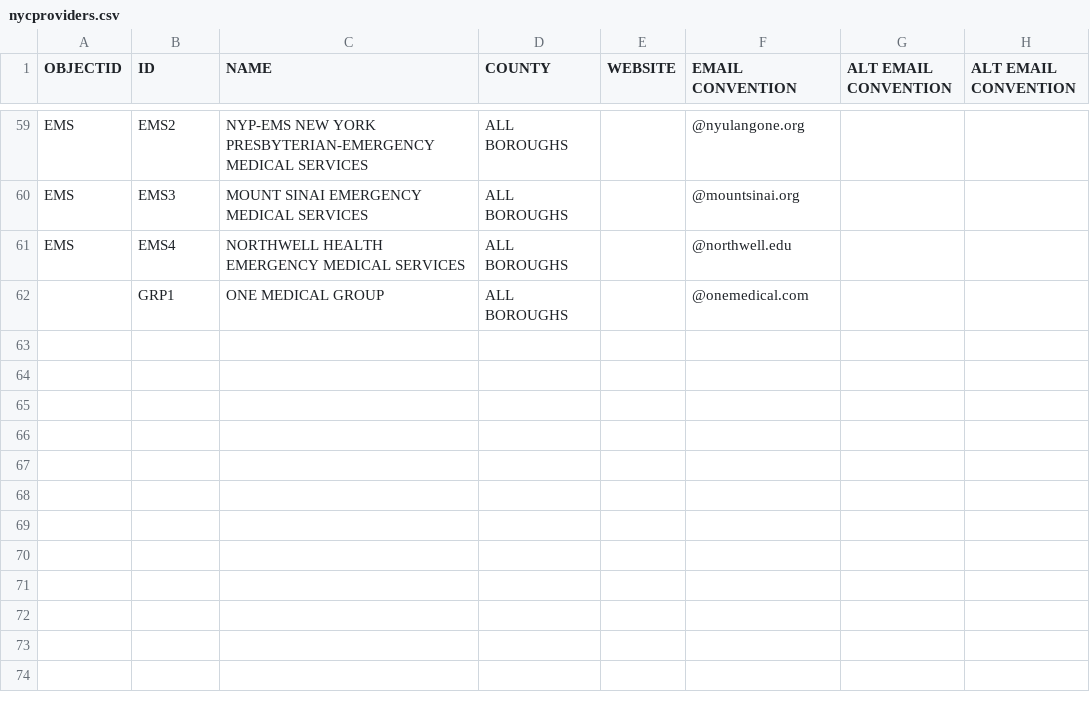
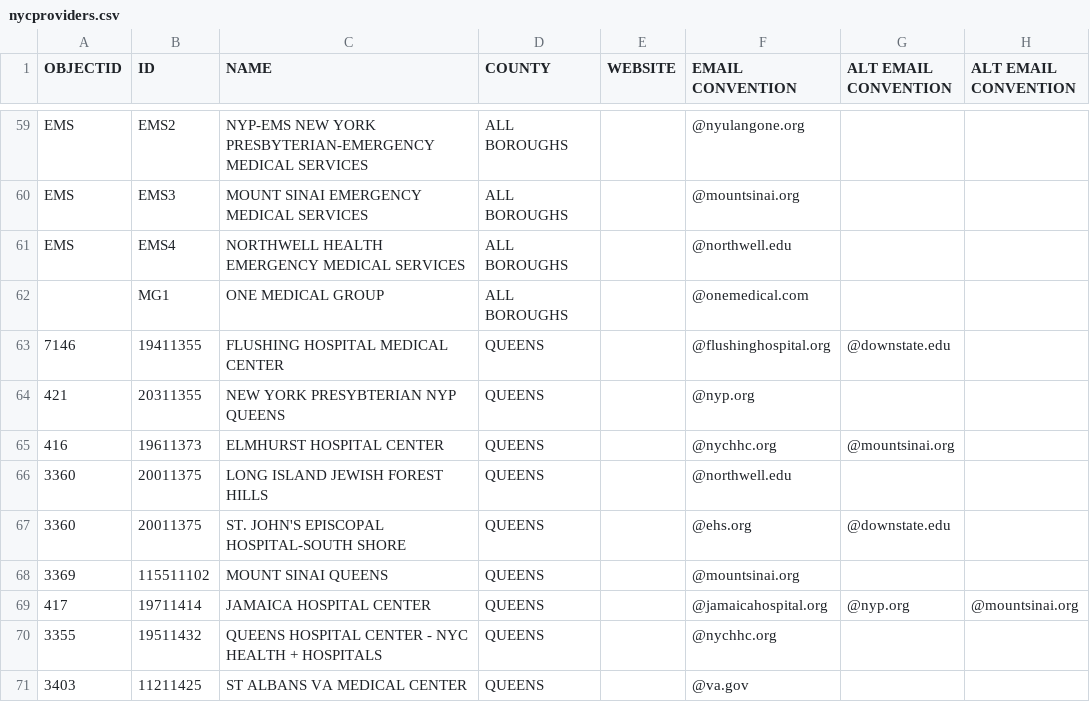
Before and after one commit to helpsupply/helpsupply, a CSV file: data/nycproviders.csv, drawn as a sheet; only a part is shown, gaps mark what is left out.

Commit message:
Update hospital index with Queens hospitals

```diff
--- a/data/nycproviders.csv
+++ b/data/nycproviders.csv
@@ -61,2 +61,11 @@ EMS,EMS3,MOUNT SINAI EMERGENCY MEDICAL SERVICES,ALL BOROUGHS,,@mountsinai.org,,
 EMS,EMS4,NORTHWELL HEALTH EMERGENCY MEDICAL SERVICES,ALL BOROUGHS,,@northwell.edu,,
-,GRP1,ONE MEDICAL GROUP,ALL BOROUGHS,,@onemedical.com,,
+,MG1,ONE MEDICAL GROUP,ALL BOROUGHS,,@onemedical.com,,
+7146,19411355,FLUSHING HOSPITAL MEDICAL CENTER,QUEENS,,@flushinghospital.org,@downstate.edu,
+421,20311355,NEW YORK PRESYBTERIAN NYP QUEENS,QUEENS,,@nyp.org,,
+416,19611373,ELMHURST HOSPITAL CENTER,QUEENS,,@nychhc.org,@mountsinai.org,
+3360,20011375,LONG ISLAND JEWISH FOREST HILLS,QUEENS,,@northwell.edu,,
+3360,20011375,ST. JOHN'S EPISCOPAL HOSPITAL-SOUTH SHORE,QUEENS,,@ehs.org,@downstate.edu,
+3369,115511102,MOUNT SINAI QUEENS,QUEENS,,@mountsinai.org,,
+417,19711414,JAMAICA HOSPITAL CENTER,QUEENS,,@jamaicahospital.org,@nyp.org,@mountsinai.org
+3355,19511432,QUEENS HOSPITAL CENTER - NYC HEALTH + HOSPITALS,QUEENS,,@nychhc.org,,
+3403,11211425,ST ALBANS VA MEDICAL CENTER,QUEENS,,@va.gov,,
```
Also changed, not shown: 1 other file.
